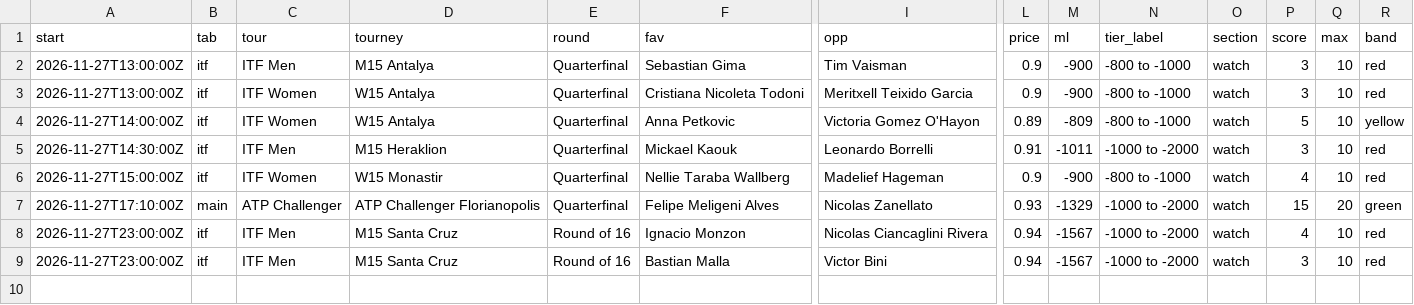
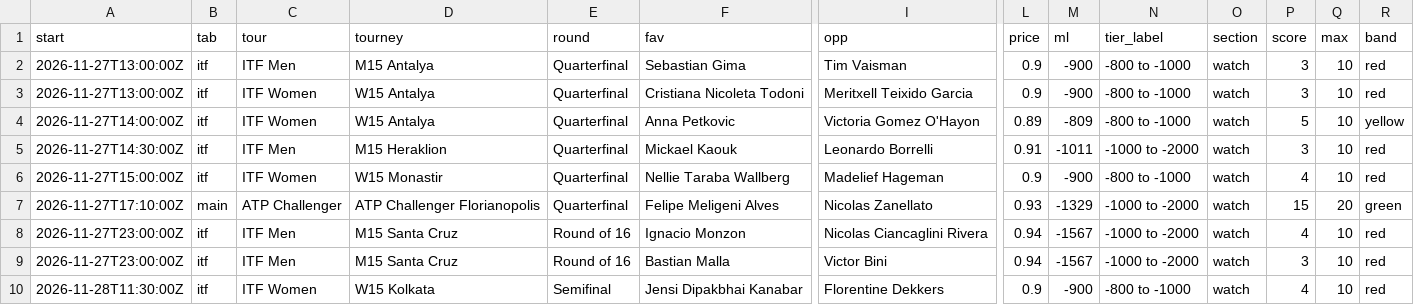
Before and after one commit to investment-analytics3/nba-pregame, a CSV file: docs/tennis/results.csv, drawn as a sheet; only a part is shown, gaps mark what is left out; rows hold the shown columns only; the diff names each change by its address in the sheet, - before the commit and + after, or states it on an @@ line.

```diff
--- a/docs/tennis/results.csv
+++ b/docs/tennis/results.csv
+row 10: 2026-11-28T11:30:00Z | itf | ITF Women | W15 Kolkata | Semifinal | Jensi Dipakbhai Kanabar | Florentine Dekkers | 0.9 | -900 | -800 to -1000 | watch | 4 | 10 | red
```
Also changed, not shown: 5 other files.
